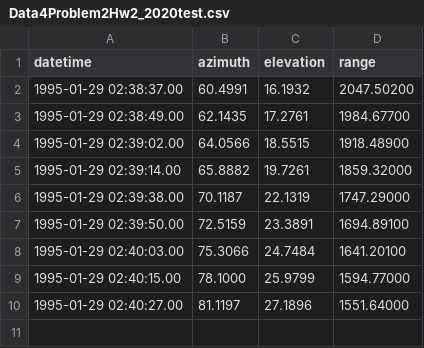
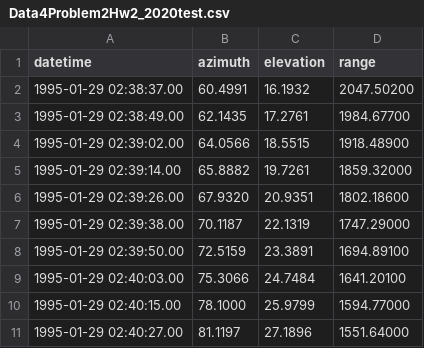
Before and after one commit to rtakatori49/orbital-mechanics, a CSV file: Data4Problem2Hw2_2020test.csv, drawn as a sheet; the diff names each change by its address in the sheet, - before the commit and + after, or states it on an @@ line.

```diff
--- a/Data4Problem2Hw2_2020test.csv
+++ b/Data4Problem2Hw2_2020test.csv
+row 6: 1995-01-29 02:39:26.00 | 67.9320 | 20.9351 | 1802.18600
```
Also changed, not shown: 3 other files.
